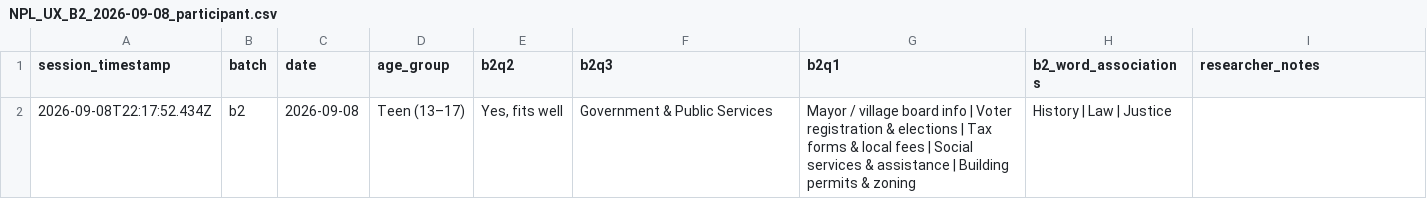
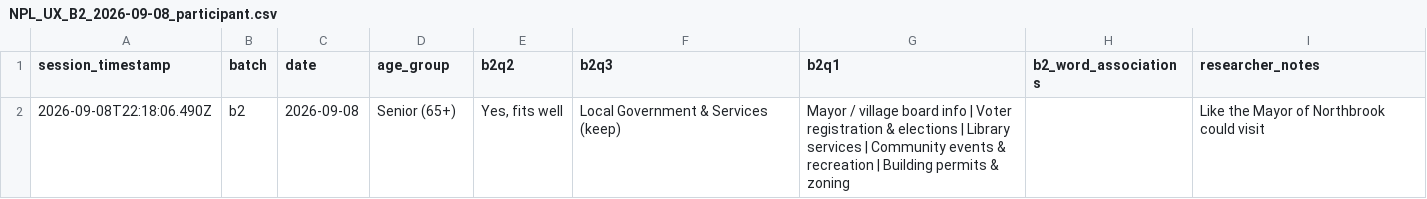
Before and after one commit to northbrooklibrary/site-ux-data, a CSV file: data/NPL_UX_B2_2026-09-08_participant.csv, drawn as a sheet; removed rows and columns are numbered as before the commit, all else as after; the diff names each change by its address in the sheet, - before the commit and + after, or states it on an @@ line.

```diff
--- a/data/NPL_UX_B2_2026-09-08_participant.csv
+++ b/data/NPL_UX_B2_2026-09-08_participant.csv
-row 2: 2026-09-08T22:17:52.434Z | b2 | 2026-09-08 | Teen (13–17) | Yes, fits well | Government & Public Services | Mayor / village board info | Voter registration & elections | Tax forms & local fees | Social services & assistance | Building permits & zoning | History | Law | Justice
+row 2: 2026-09-08T22:18:06.490Z | b2 | 2026-09-08 | Senior (65+) | Yes, fits well | Local Government & Services (keep) | Mayor / village board info | Voter registration & elections | Library services | Community events & recreation | Building permits & zoning |  | Like the Mayor of Northbrook could visit
```
